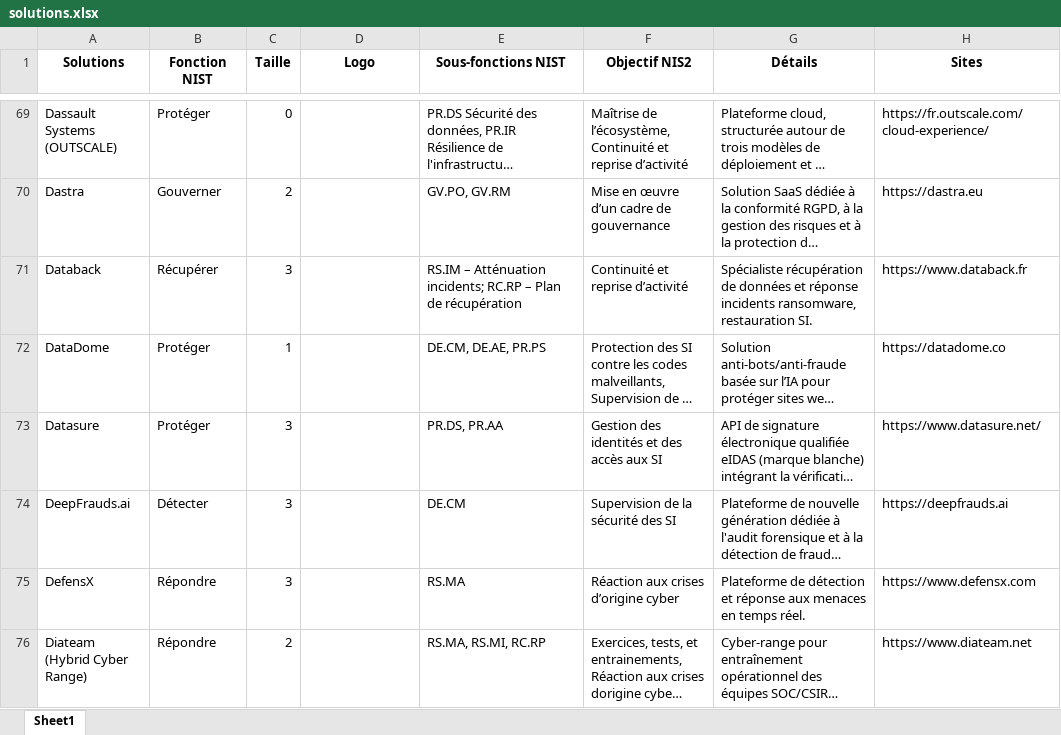
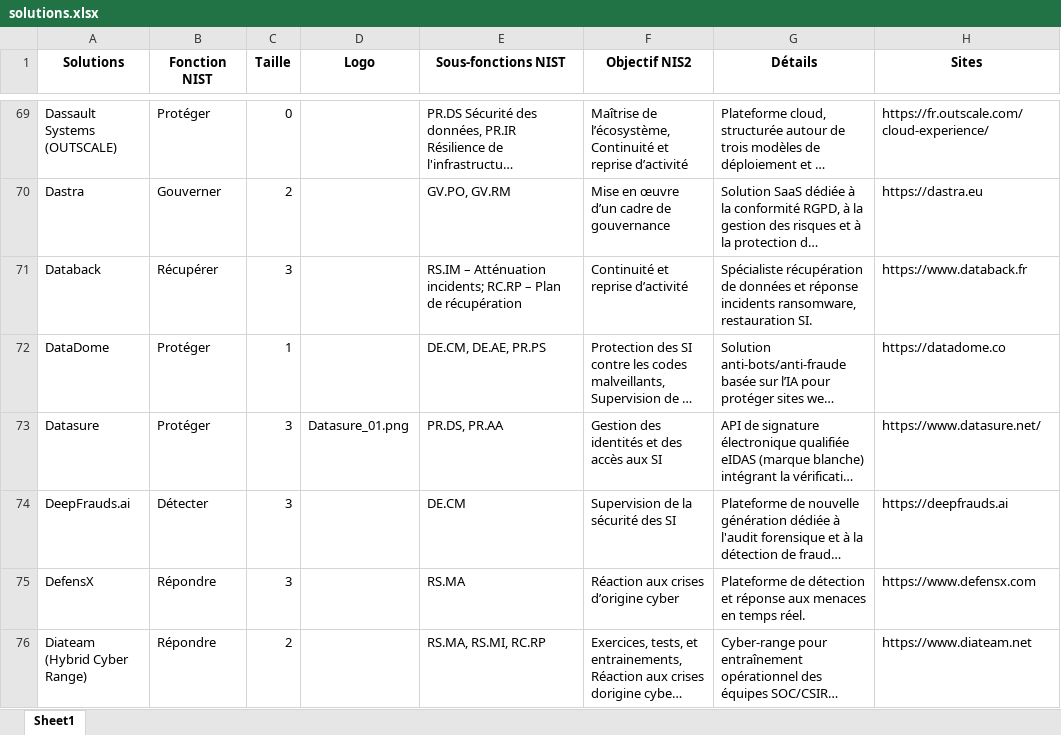
Before and after one commit to Hexatrust/cyberpanorama, an Excel workbook: assets/solutions.xlsx, sheet Sheet1, drawn as a sheet; only a part is shown, gaps mark what is left out; long unchanged cells end in …; values as stored, in another font and other column widths than the file's, no borders; the diff names each change by its address in the sheet, - before the commit and + after, or states it on an @@ line.

```diff
--- a/assets/solutions.xlsx (sheet Sheet1)
+++ b/assets/solutions.xlsx (sheet Sheet1)
-D73 (Logo): (empty)
+D73 (Logo): Datasure_01.png
```
Also changed, not shown: 2 other files.
